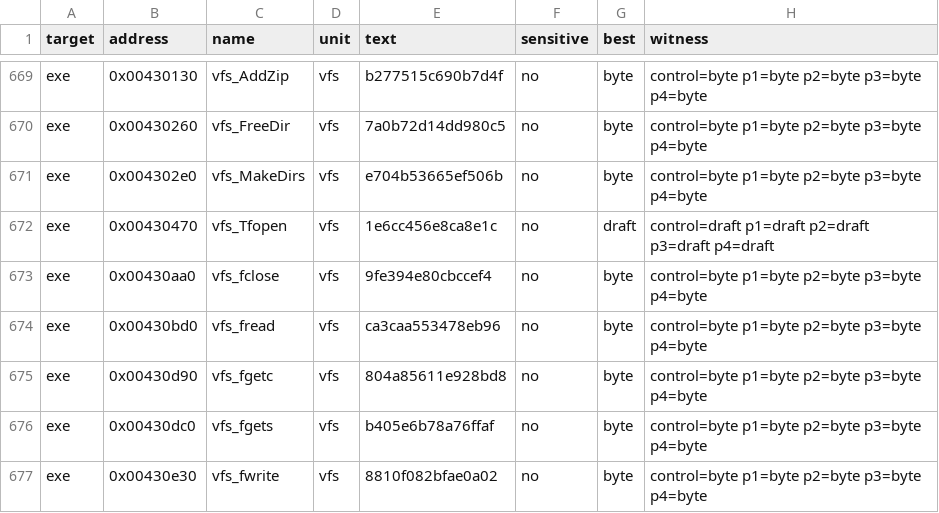
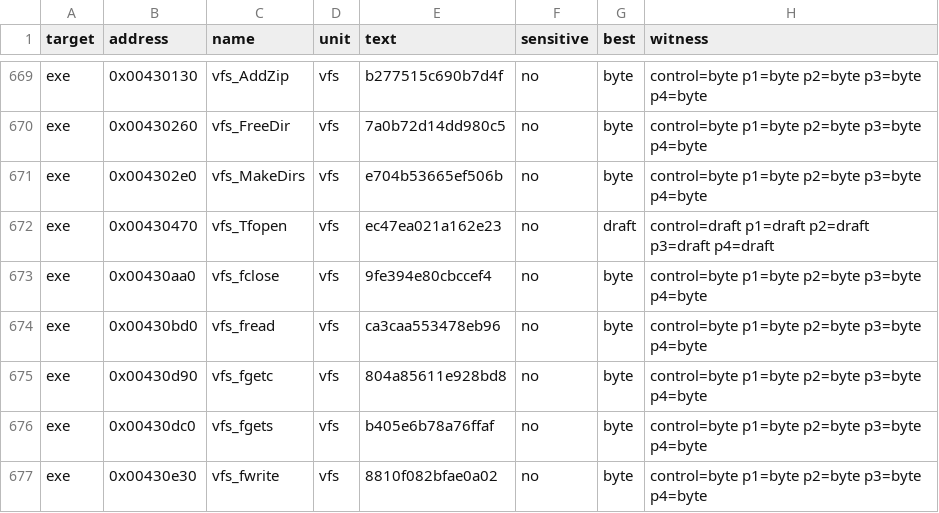
Before and after one commit to andre-tebart/gildegold, a TSV file: ledger/tiebreak.tsv, drawn as a sheet; only a part is shown, gaps mark what is left out.

```diff
--- a/ledger/tiebreak.tsv
+++ b/ledger/tiebreak.tsv
@@ -671,3 +671,3 @@ exe	0x00430260	vfs_FreeDir	vfs	7a0b72d14dd980c5	no	byte	control=byte p1=byte p2=
 exe	0x004302e0	vfs_MakeDirs	vfs	e704b53665ef506b	no	byte	control=byte p1=byte p2=byte p3=byte p4=byte
-exe	0x00430470	vfs_Tfopen	vfs	1e6cc456e8ca8e1c	no	draft	control=draft p1=draft p2=draft p3=draft p4=draft
+exe	0x00430470	vfs_Tfopen	vfs	ec47ea021a162e23	no	draft	control=draft p1=draft p2=draft p3=draft p4=draft
 exe	0x00430aa0	vfs_fclose	vfs	9fe394e80cbccef4	no	byte	control=byte p1=byte p2=byte p3=byte p4=byte
```
Also changed, not shown: 2 other files.
